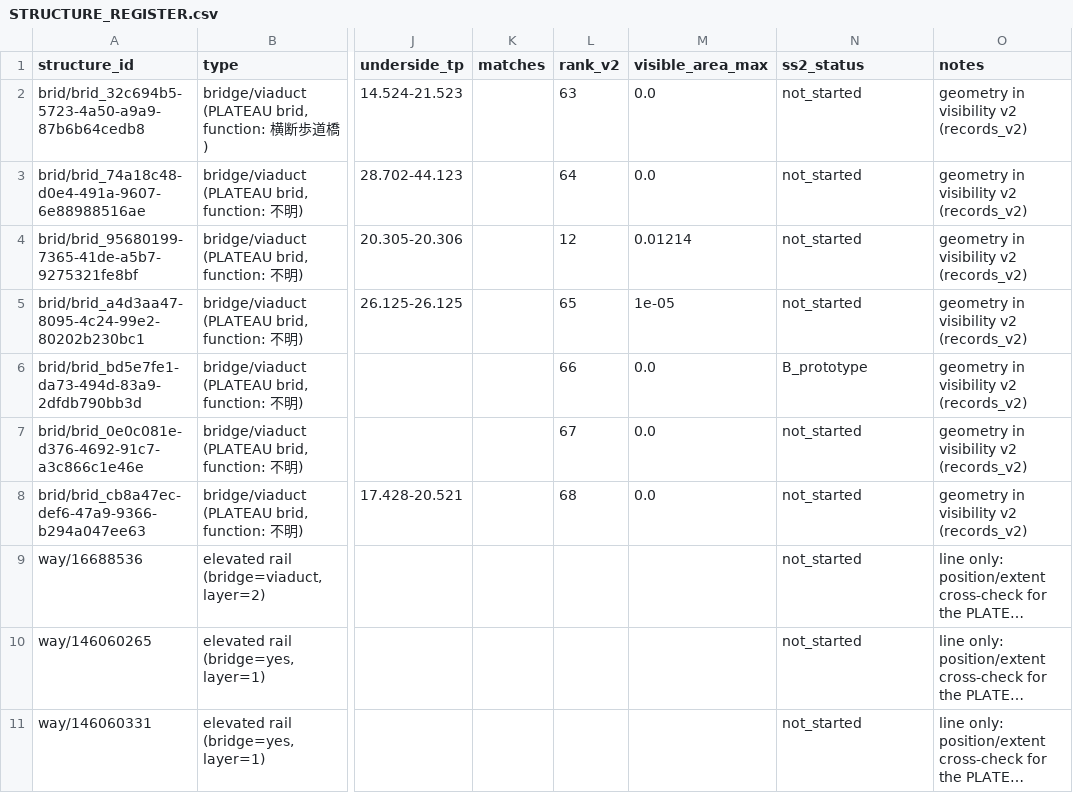
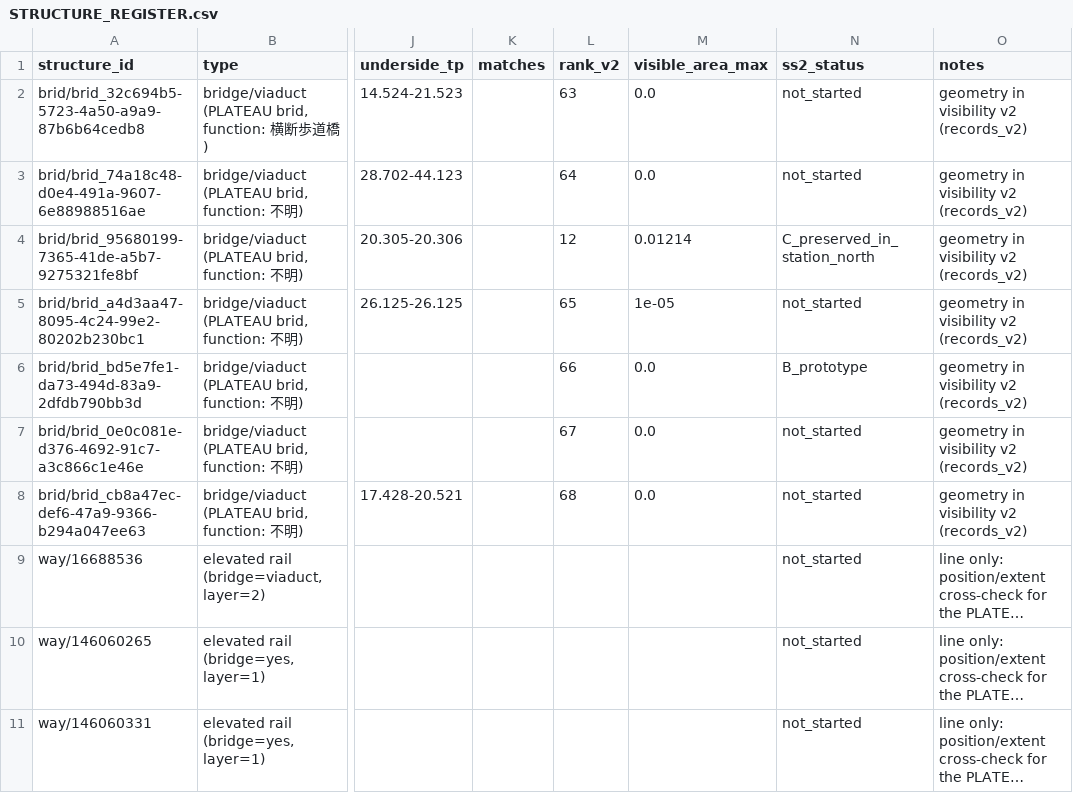
Before and after one commit to kesusugar/shibuya-scene-2, a CSV file: docs/core/STRUCTURE_REGISTER.csv, drawn as a sheet; only a part is shown, gaps mark what is left out; long unchanged cells end in …; the diff names each change by its address in the sheet, - before the commit and + after, or states it on an @@ line.

```diff
--- a/docs/core/STRUCTURE_REGISTER.csv
+++ b/docs/core/STRUCTURE_REGISTER.csv
-N4 (ss2_status): not_started
+N4 (ss2_status): C_preserved_in_station_north
```
Also changed, not shown: docs/core/ASSET_REGISTER_V2.csv, 38 other files.
